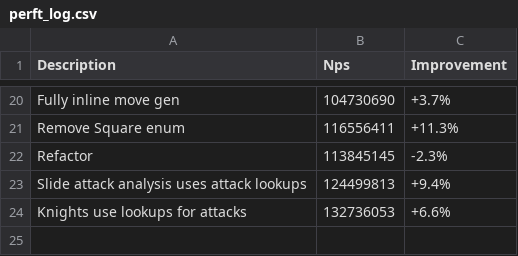
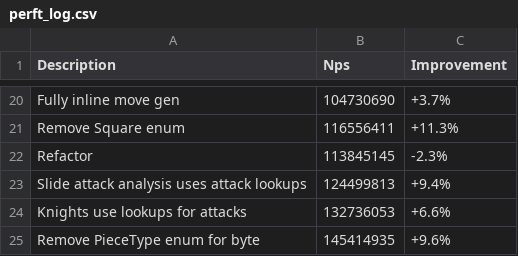
Before and after one commit to piggottdev/stockpig, a CSV file: .github/perft_log.csv, drawn as a sheet; only a part is shown, gaps mark what is left out; the diff names each change by its address in the sheet, - before the commit and + after, or states it on an @@ line.

```diff
--- a/.github/perft_log.csv
+++ b/.github/perft_log.csv
+row 25: Remove PieceType enum for byte | 145414935 | +9.6%
```
Also changed, not shown: 1 other file.
